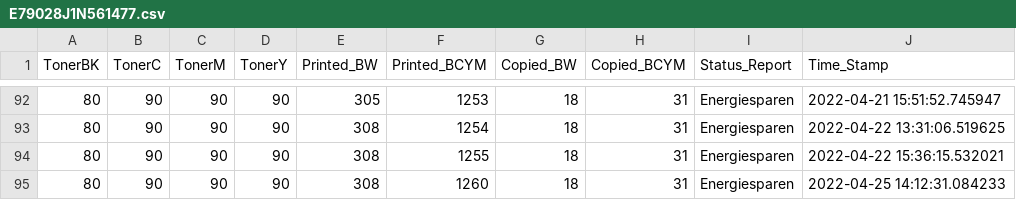
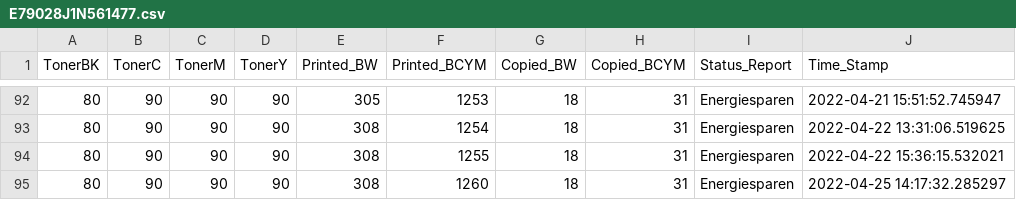
Before and after one commit to razevortex/PrinterWatch_v3, a CSV file: db/E79028J1N561477.csv, drawn as a sheet; only a part is shown, gaps mark what is left out.

```diff
--- a/db/E79028J1N561477.csv
+++ b/db/E79028J1N561477.csv
@@ -94,2 +94,2 @@ TonerBK,TonerC,TonerM,TonerY,Printed_BW,Printed_BCYM,Copied_BW,Copied_BCYM,Statu
 80,90,90,90,308,1255,18,31,Energiesparen,2022-04-22 15:36:15.532021
-80,90,90,90,308,1260,18,31,Energiesparen,2022-04-25 14:12:31.084233
+80,90,90,90,308,1260,18,31,Energiesparen,2022-04-25 14:17:32.285297
```
Also changed, not shown: db/E69498K0J129772.csv, db/E69498M0J145493.csv, 1 other file.
